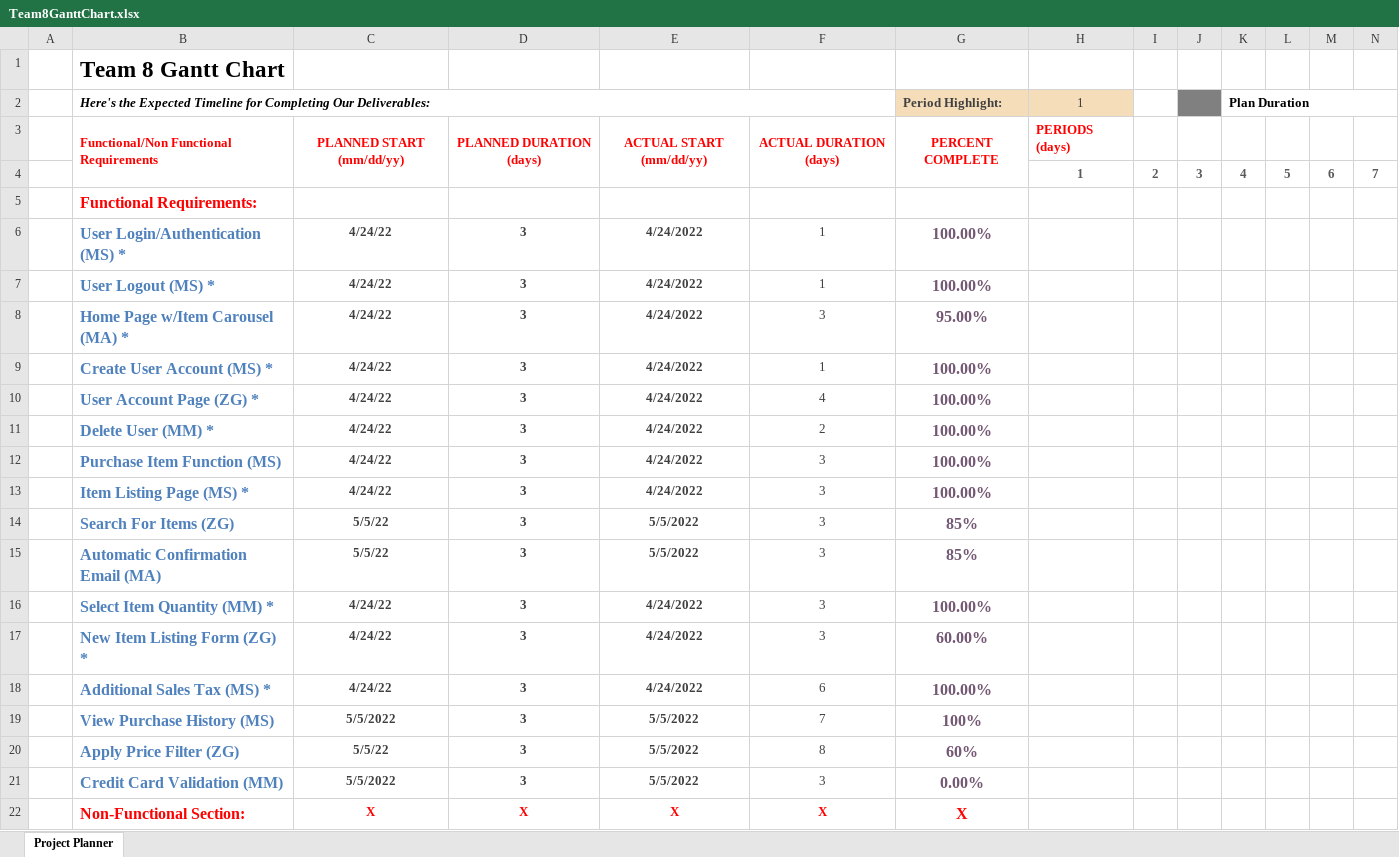
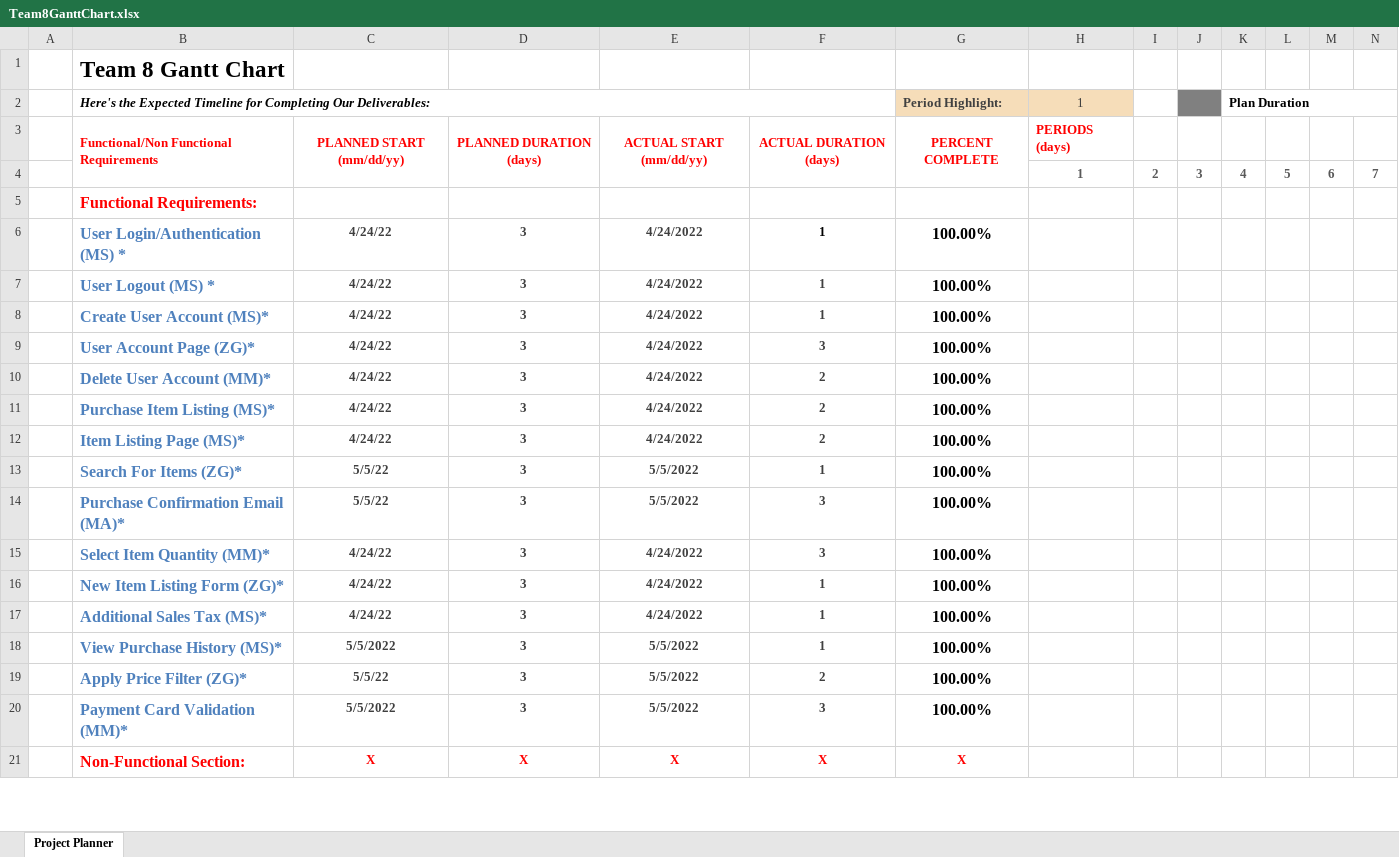
Before and after one commit to mitchellsayer/cmpe_131_team8, an Excel workbook: Team8GanttChart.xlsx, sheet Project Planner, drawn as a sheet; only a part is shown; values as stored, in another font and other column widths than the file's, no borders; conditional formats not drawn; removed rows and columns are numbered as before the commit, all else as after; rows hold the shown columns only; the diff covers the shown part only; the diff names each change by its address in the sheet, - before the commit and + after, or states it on an @@ line.

Commit message:
Add files via upload

```diff
--- a/Team8GanttChart.xlsx (sheet Project Planner)
+++ b/Team8GanttChart.xlsx (sheet Project Planner)
-F6:F7 bold: off
+F6:F7 bold: on
-F6 text colour: #404040
+F6 text colour: black
-G6:G7 text colour: #735773
+G6:G7 text colour: black
-row 8:  | Home Page w/Item Carousel (MA) * | 4/24/22 | 3 | 4/24/2022 | 3 | 95.00%
-B8: Create User Account (MS) *
+B8: Create User Account (MS)*
-F8:F20 bold: off
+F8:F20 bold: on
-G8:G20 text colour: #735773
+G8:G20 text colour: black
-B9: User Account Page (ZG) *
+B9: User Account Page (ZG)*
-F9: 4
+F9: 3
-B10: Delete User (MM) *
+B10: Delete User Account (MM)*
-B11: Purchase Item Function (MS)
+B11: Purchase Item Listing (MS)*
-F11:F12: 3
+F11:F12: 2
-B12: Item Listing Page (MS) *
+B12: Item Listing Page (MS)*
-B13: Search For Items (ZG)
+B13: Search For Items (ZG)*
-F13: 3
+F13: 1
-G13:G14 (Period Highlight:): 85%
+G13:G14 (Period Highlight:): 100.00%
-B14: Automatic Confirmation Email (MA)
+B14: Purchase Confirmation Email (MA)*
-B15: Select Item Quantity (MM) *
+B15: Select Item Quantity (MM)*
-B16: New Item Listing Form (ZG) *
+B16: New Item Listing Form (ZG)*
-F16: 3
+F16: 1
-G16 (Period Highlight:): 60.00%
+G16 (Period Highlight:): 100.00%
-B17: Additional Sales Tax (MS) *
+B17: Additional Sales Tax (MS)*
-F17: 6
+F17: 1
-B18: View Purchase History (MS)
+B18: View Purchase History (MS)*
-F18: 7
+F18: 1
-G18 (Period Highlight:): 100%
+G18 (Period Highlight:): 100.00%
-B19: Apply Price Filter (ZG)
+B19: Apply Price Filter (ZG)*
-F19: 8
+F19: 2
-G19 (Period Highlight:): 60%
+G19 (Period Highlight:): 100.00%
-B20: Credit Card Validation (MM)
+B20: Payment Card Validation (MM)*
-G20 (Period Highlight:): 0.00%
+G20 (Period Highlight:): 100.00%
@@ G21 text size: smaller @@
```
Also changed, not shown: 2 added rows, 1 removed row, 8 edited cells and cell formats elsewhere in this sheet.
